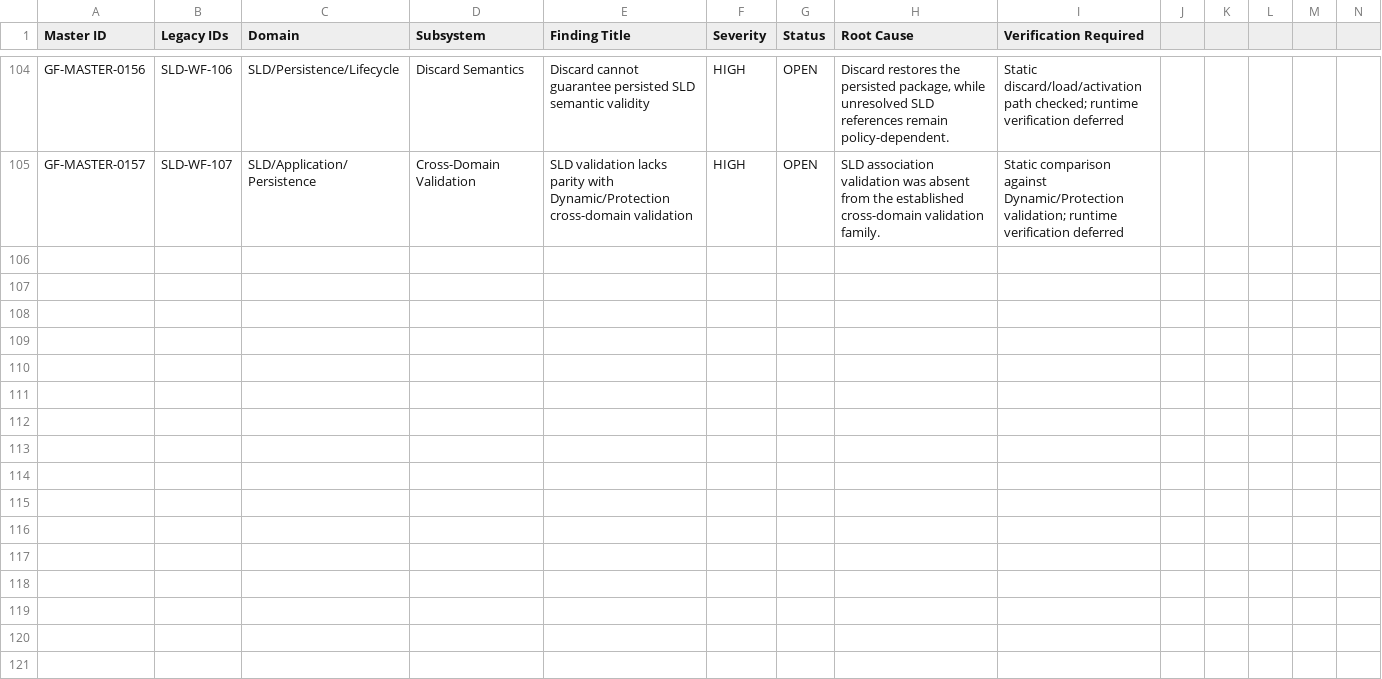
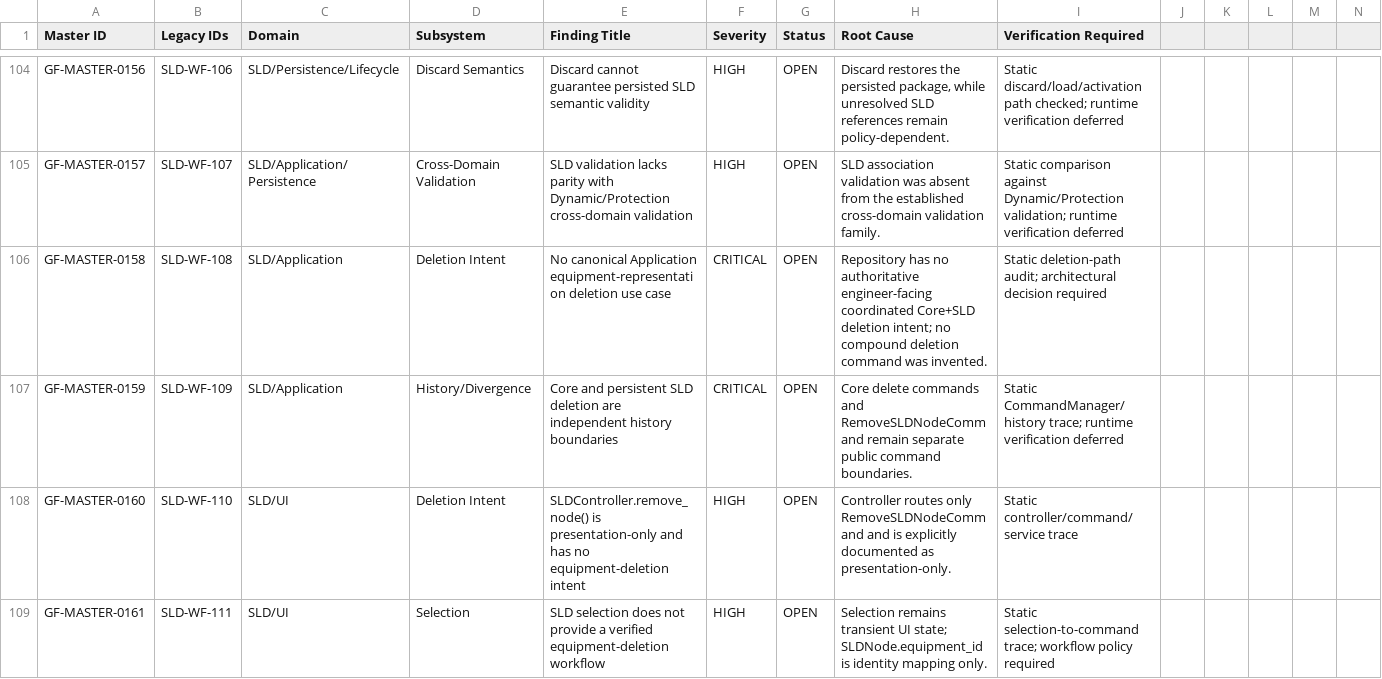
Before and after one commit to SubhenduMishra29/GridForge, a CSV file: audit/MASTER_AUDIT_REGISTER.csv, drawn as a sheet; only a part is shown, gaps mark what is left out; rows hold the shown columns only; the diff covers the shown part only; the diff names each change by its address in the sheet, - before the commit and + after, or states it on an @@ line.

Commit message:
Batch 18: add SLD deletion workflow register entries

```diff
--- a/audit/MASTER_AUDIT_REGISTER.csv
+++ b/audit/MASTER_AUDIT_REGISTER.csv
+row 106: GF-MASTER-0158 | SLD-WF-108 | SLD/Application | Deletion Intent | No canonical Application equipment-representation deletion use case | CRITICAL | OPEN | Repository has no authoritative engineer-facing coordinated Core+SLD deletion intent; no compound deletion command was invented. | Static deletion-path audit; architectural decision required
+row 107: GF-MASTER-0159 | SLD-WF-109 | SLD/Application | History/Divergence | Core and persistent SLD deletion are independent history boundaries | CRITICAL | OPEN | Core delete commands and RemoveSLDNodeCommand remain separate public command boundaries. | Static CommandManager/history trace; runtime verification deferred
+row 108: GF-MASTER-0160 | SLD-WF-110 | SLD/UI | Deletion Intent | SLDController.remove_node() is presentation-only and has no equipment-deletion intent | HIGH | OPEN | Controller routes only RemoveSLDNodeCommand and is explicitly documented as presentation-only. | Static controller/command/service trace
+row 109: GF-MASTER-0161 | SLD-WF-111 | SLD/UI | Selection | SLD selection does not provide a verified equipment-deletion workflow | HIGH | OPEN | Selection remains transient UI state; SLDNode.equipment_id is identity mapping only. | Static selection-to-command trace; workflow policy required
```
Also changed, not shown: 4 added rows elsewhere in this file.
